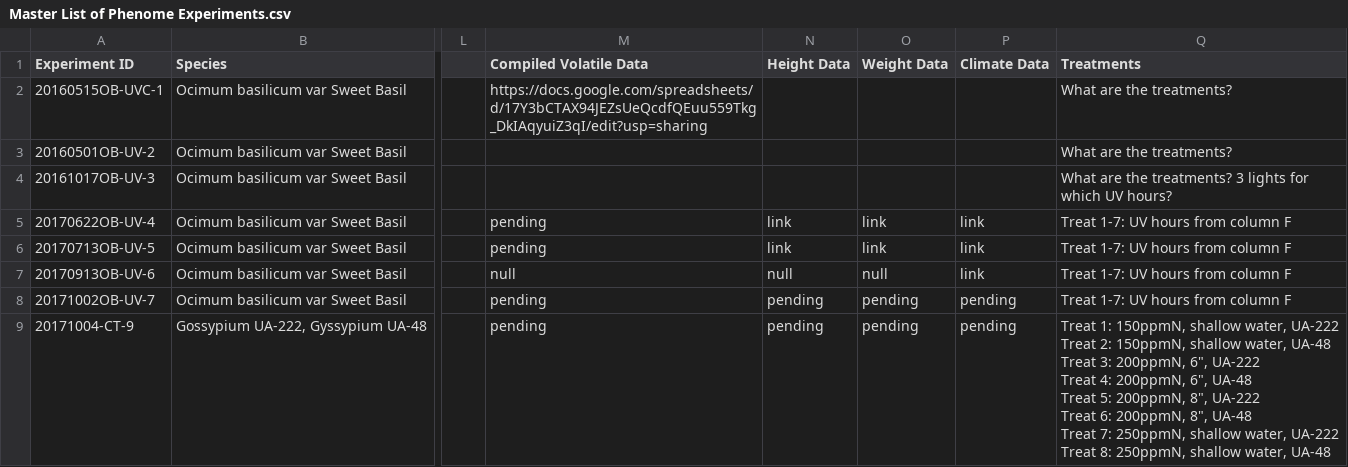
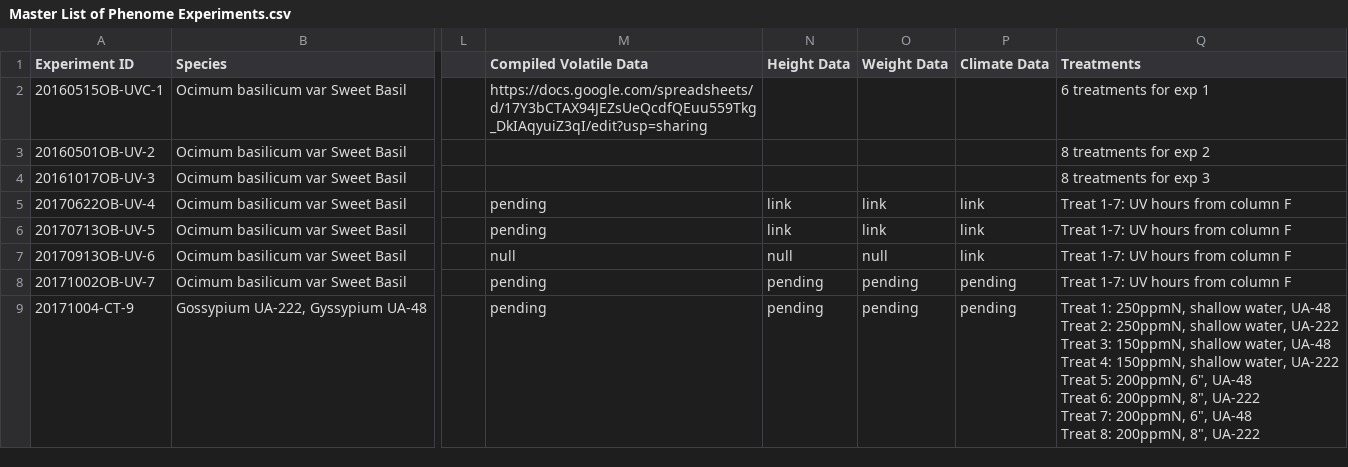
Before and after one commit to nikhillondhe9/openag-cloud-v1, a CSV file: bigquery-setup/data/from_gdrive/Master List of Phenome Experiments.csv, drawn as a sheet; only a part is shown, gaps mark what is left out; ↵ is a line break in a cell; the diff names each change by its address in the sheet, - before the commit and + after, or states it on an @@ line.

Commit message:
gcms data

```diff
--- a/bigquery-setup/data/from_gdrive/Master List of Phenome Experiments.csv
+++ b/bigquery-setup/data/from_gdrive/Master List of Phenome Experiments.csv
-Q2 (Treatments): What are the treatments?
+Q2 (Treatments): 6 treatments for exp 1
-Q3 (Treatments): What are the treatments?
+Q3 (Treatments): 8 treatments for exp 2
-Q4 (Treatments): What are the treatments? 3 lights for which UV hours?
+Q4 (Treatments): 8 treatments for exp 3
-Q9 (Treatments): Treat 1: 150ppmN, shallow water, UA-222 ↵ Treat 2: 150ppmN, shallow water, UA-48 ↵ Treat 3: 200ppmN, 6", UA-222 ↵ Treat 4: 200ppmN, 6", UA-48 ↵ Treat 5: 200ppmN, 8", UA-222 ↵ Treat 6: 200ppmN, 8", UA-48 ↵ Treat 7: 250ppmN, shallow water, UA-222 ↵ Treat 8: 250ppmN, shallow water, UA-48
+Q9 (Treatments): Treat 1: 250ppmN, shallow water, UA-48 ↵ Treat 2: 250ppmN, shallow water, UA-222 ↵ Treat 3: 150ppmN, shallow water, UA-48 ↵ Treat 4: 150ppmN, shallow water, UA-222 ↵ Treat 5: 200ppmN, 6", UA-48 ↵ Treat 6: 200ppmN, 8", UA-222 ↵ Treat 7: 200ppmN, 6", UA-48 ↵ Treat 8: 200ppmN, 8", UA-222
```
Also changed, not shown: 41 other files.
